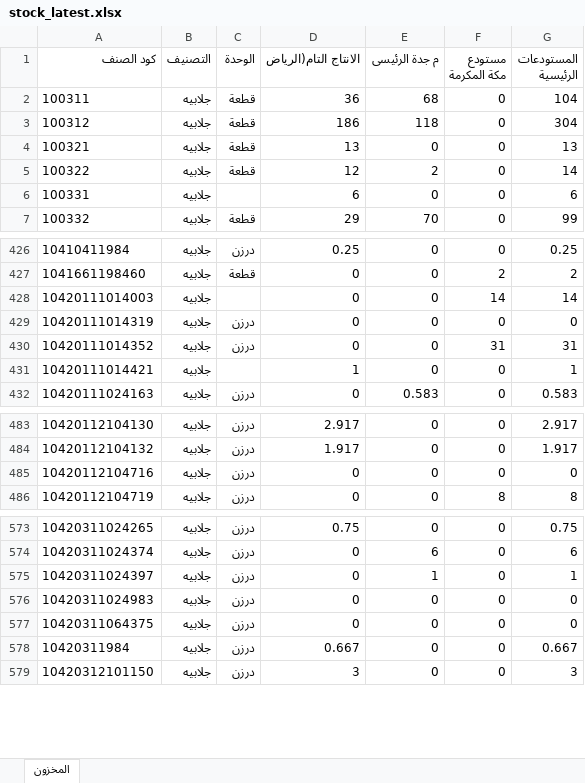
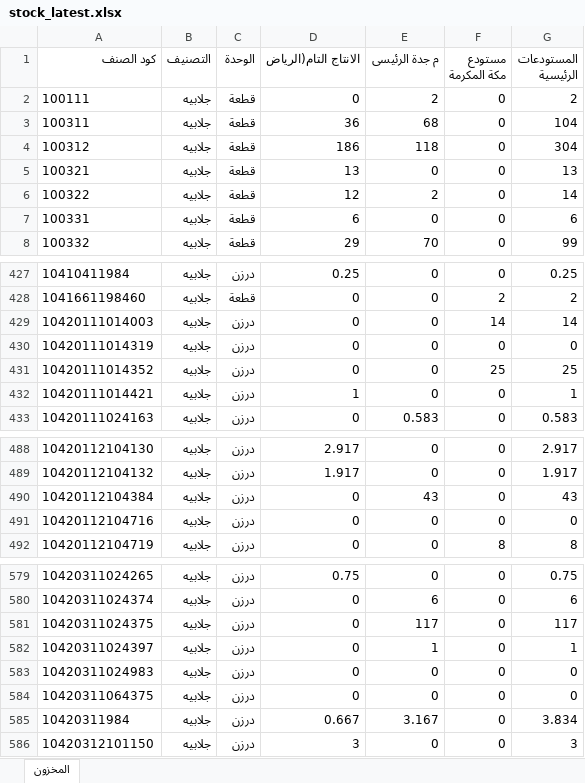
Before and after one commit to hassaneslam1646-svg/ikaf-catalog, an Excel workbook: build/stock_latest.xlsx, sheet المخزون, drawn as a sheet; only a part is shown, gaps mark what is left out; values as stored, in another font and other column widths than the file's, no borders; addresses are those after the commit; the diff covers the shown part only; the diff names each change by its address in the sheet, - before the commit and + after, or states it on an @@ line.

```diff
--- a/build/stock_latest.xlsx (sheet المخزون)
+++ b/build/stock_latest.xlsx (sheet المخزون)
+row 2: 100111 | جلابيه | قطعة | 0 | 2 | 0 | 2
-C7 (الوحدة): (empty)
+C7 (الوحدة): قطعة
-C429 (الوحدة): (empty)
+C429 (الوحدة): درزن
-F431 (مستودع مكة المكرمة): 31
+F431 (مستودع مكة المكرمة): 25
-G431 (المستودعات الرئيسية): 31
+G431 (المستودعات الرئيسية): 25
-C432 (الوحدة): (empty)
+C432 (الوحدة): درزن
+row 490: 10420112104384 | جلابيه | درزن | 0 | 43 | 0 | 43
+row 581: 10420311024375 | جلابيه | درزن | 0 | 117 | 0 | 117
-E585 (م جدة الرئيسى): 0
+E585 (م جدة الرئيسى): 3.167
-G585 (المستودعات الرئيسية): 0.667
+G585 (المستودعات الرئيسية): 3.834
```
Also changed, not shown: 7 added rows and 75 edited cells elsewhere in this sheet, 7 other files.
